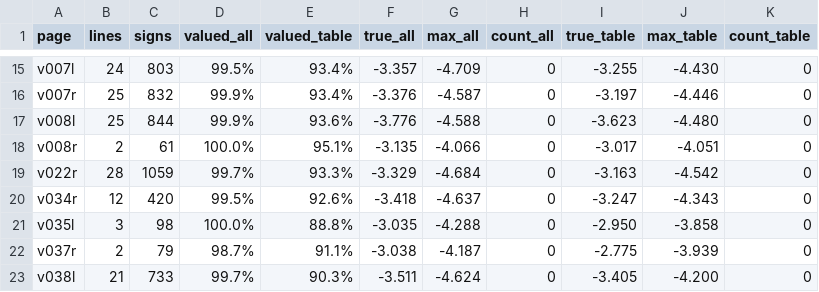
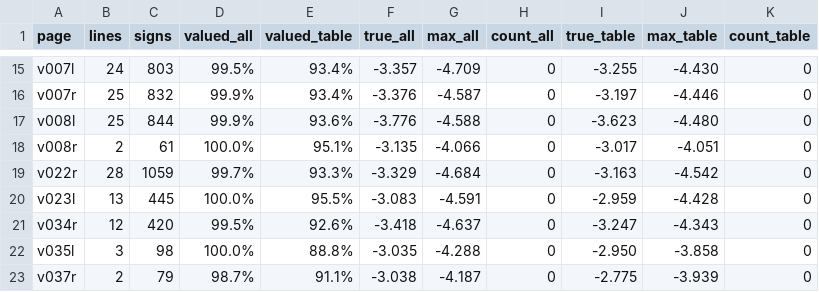
Before and after one commit to Harumi-Matsuba/fiesque1567-public, a TSV file: data/figures.tsv, drawn as a sheet; only a part is shown, gaps mark what is left out; the shorter side is filled out with more unchanged rows.

```diff
--- a/data/figures.tsv
+++ b/data/figures.tsv
@@ -19,2 +19,3 @@ v008r	2	61	100.0%	95.1%	-3.135	-4.066	0	-3.017	-4.051	0
 v022r	28	1059	99.7%	93.3%	-3.329	-4.684	0	-3.163	-4.542	0
+v023l	13	445	100.0%	95.5%	-3.083	-4.591	0	-2.959	-4.428	0
 v034r	12	420	99.5%	92.6%	-3.418	-4.637	0	-3.247	-4.343	0
```
Also changed, not shown: data/status.tsv, 14 other files.
